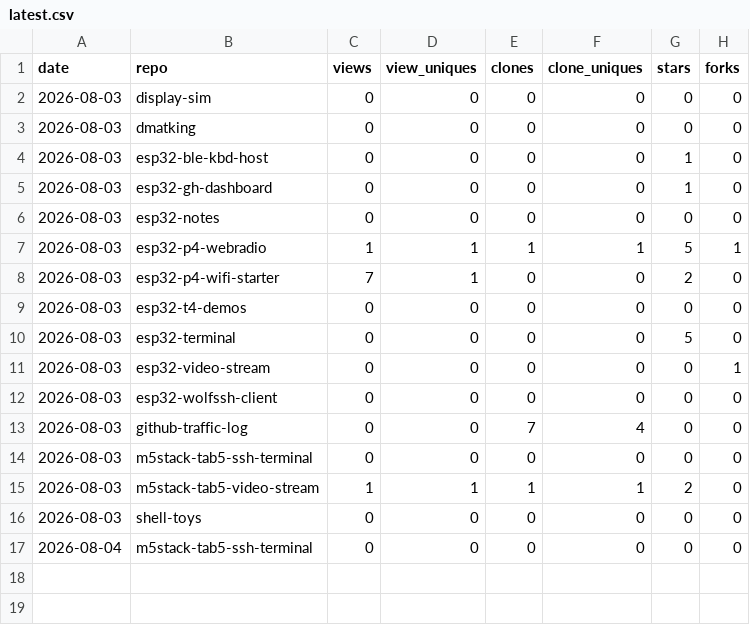
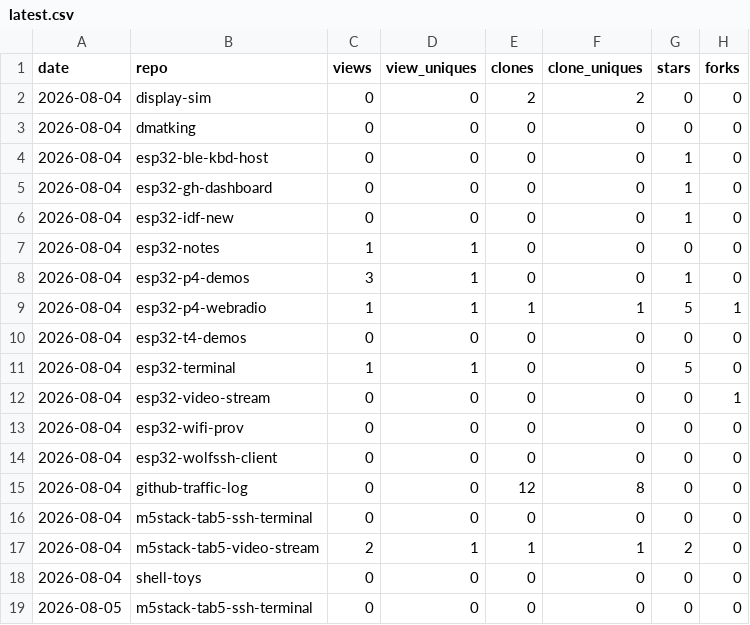
Before and after one commit to dmatking/github-traffic-log, a CSV file: latest.csv, drawn as a sheet.

```diff
--- a/latest.csv
+++ b/latest.csv
@@ -1,17 +1,19 @@
 date,repo,views,view_uniques,clones,clone_uniques,stars,forks
-2026-08-03,display-sim,0,0,0,0,0,0
-2026-08-03,dmatking,0,0,0,0,0,0
-2026-08-03,esp32-ble-kbd-host,0,0,0,0,1,0
-2026-08-03,esp32-gh-dashboard,0,0,0,0,1,0
-2026-08-03,esp32-notes,0,0,0,0,0,0
-2026-08-03,esp32-p4-webradio,1,1,1,1,5,1
-2026-08-03,esp32-p4-wifi-starter,7,1,0,0,2,0
-2026-08-03,esp32-t4-demos,0,0,0,0,0,0
-2026-08-03,esp32-terminal,0,0,0,0,5,0
-2026-08-03,esp32-video-stream,0,0,0,0,0,1
-2026-08-03,esp32-wolfssh-client,0,0,0,0,0,0
-2026-08-03,github-traffic-log,0,0,7,4,0,0
-2026-08-03,m5stack-tab5-ssh-terminal,0,0,0,0,0,0
-2026-08-03,m5stack-tab5-video-stream,1,1,1,1,2,0
-2026-08-03,shell-toys,0,0,0,0,0,0
+2026-08-04,display-sim,0,0,2,2,0,0
+2026-08-04,dmatking,0,0,0,0,0,0
+2026-08-04,esp32-ble-kbd-host,0,0,0,0,1,0
+2026-08-04,esp32-gh-dashboard,0,0,0,0,1,0
+2026-08-04,esp32-idf-new,0,0,0,0,1,0
+2026-08-04,esp32-notes,1,1,0,0,0,0
+2026-08-04,esp32-p4-demos,3,1,0,0,1,0
+2026-08-04,esp32-p4-webradio,1,1,1,1,5,1
+2026-08-04,esp32-t4-demos,0,0,0,0,0,0
+2026-08-04,esp32-terminal,1,1,0,0,5,0
+2026-08-04,esp32-video-stream,0,0,0,0,0,1
+2026-08-04,esp32-wifi-prov,0,0,0,0,0,0
+2026-08-04,esp32-wolfssh-client,0,0,0,0,0,0
+2026-08-04,github-traffic-log,0,0,12,8,0,0
 2026-08-04,m5stack-tab5-ssh-terminal,0,0,0,0,0,0
+2026-08-04,m5stack-tab5-video-stream,2,1,1,1,2,0
+2026-08-04,shell-toys,0,0,0,0,0,0
+2026-08-05,m5stack-tab5-ssh-terminal,0,0,0,0,0,0
```
Also changed, not shown: totals.csv, traffic.csv.
